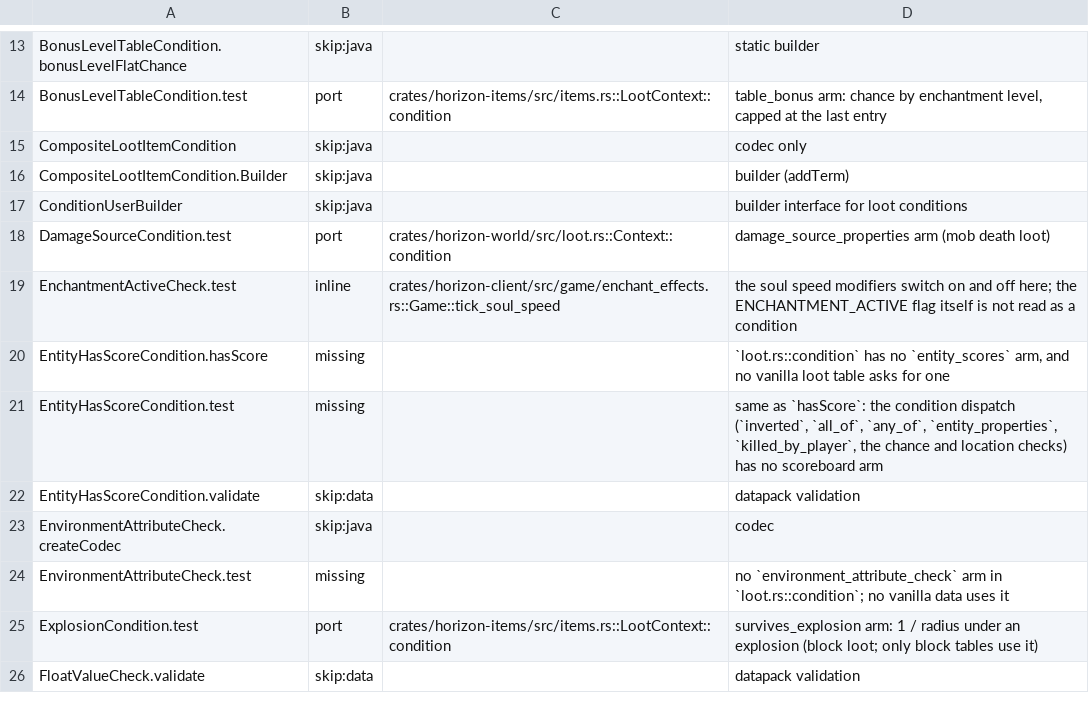
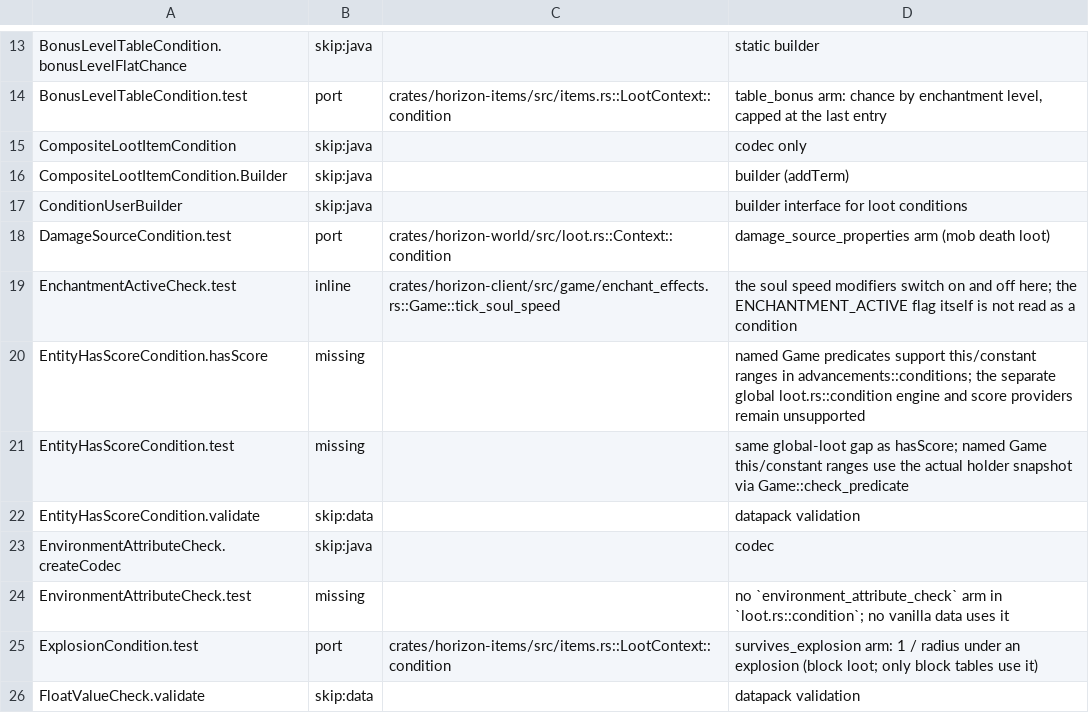
Before and after one commit to heyskylo/horizon-ios, a TSV file: tools/port_map/classes-09.tsv, drawn as a sheet; only a part is shown, gaps mark what is left out.

```diff
--- a/tools/port_map/classes-09.tsv
+++ b/tools/port_map/classes-09.tsv
@@ -19,4 +19,4 @@ DamageSourceCondition.test	port	crates/horizon-world/src/loot.rs::Context::condi
 EnchantmentActiveCheck.test	inline	crates/horizon-client/src/game/enchant_effects.rs::Game::tick_soul_speed	the soul speed modifiers switch on and off here; the ENCHANTMENT_ACTIVE flag itself is not read as a condition
-EntityHasScoreCondition.hasScore	missing		`loot.rs::condition` has no `entity_scores` arm, and no vanilla loot table asks for one
-EntityHasScoreCondition.test	missing		same as `hasScore`: the condition dispatch (`inverted`, `all_of`, `any_of`, `entity_properties`, `killed_by_player`, the chance and location checks) has no scoreboard arm
+EntityHasScoreCondition.hasScore	missing		named Game predicates support this/constant ranges in advancements::conditions; the separate global loot.rs::condition engine and score providers remain unsupported
+EntityHasScoreCondition.test	missing		same global-loot gap as hasScore; named Game this/constant ranges use the actual holder snapshot via Game::check_predicate
 EntityHasScoreCondition.validate	skip:data		datapack validation
```
Also changed, not shown: 4 other files.
